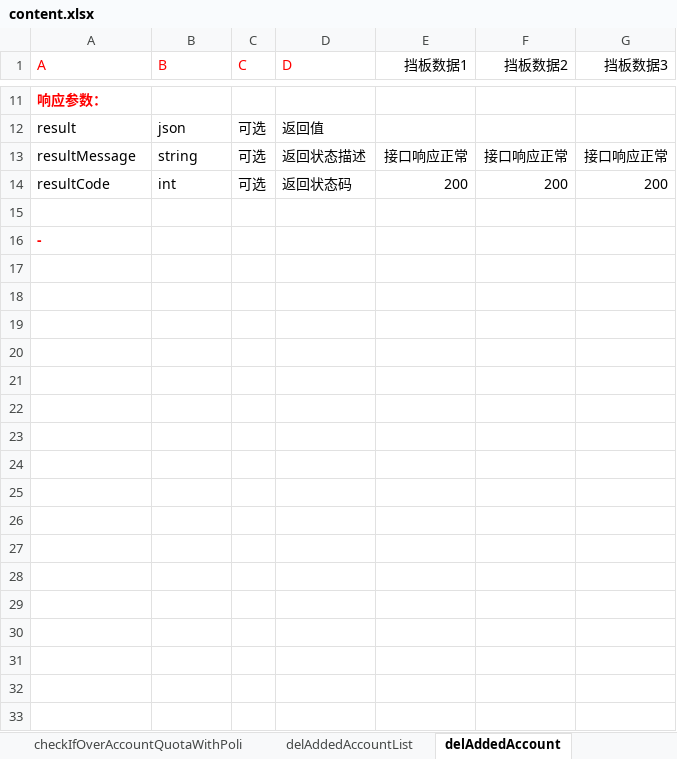
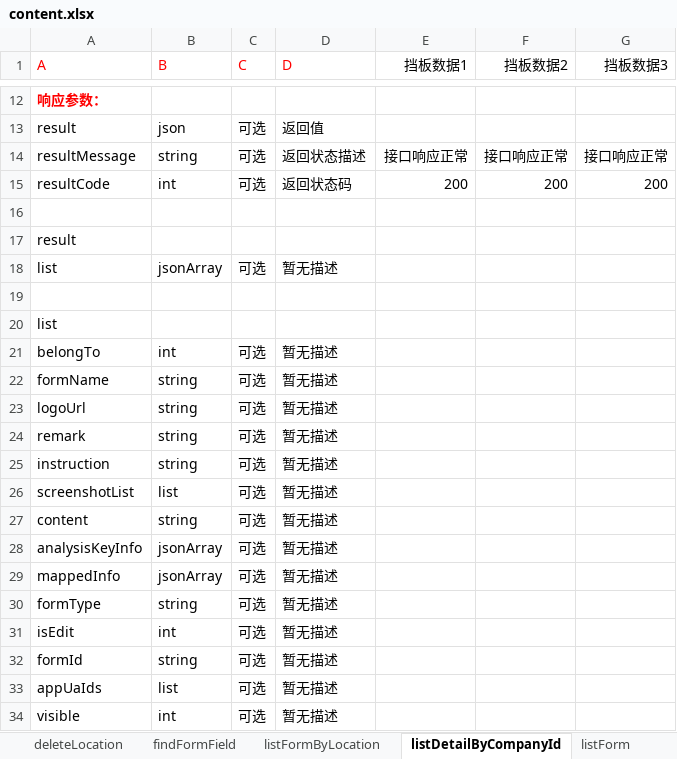
Before and after one commit to masked-me/masked-project, an Excel workbook: yaml2excel/static/content.xlsx, sheet listDetailByCompanyId, drawn as a sheet; only a part is shown, gaps mark what is left out; the shorter side is filled out with more unchanged rows; values as stored, in another font and other column widths than the file's, no borders; the diff covers the shown part only; the diff names each change by its address in the sheet, - before the commit and + after, or states it on an @@ line.

```diff
--- a/yaml2excel/static/content.xlsx (sheet listDetailByCompanyId)
+++ b/yaml2excel/static/content.xlsx (sheet listDetailByCompanyId)
-sheet tab: checkIfOverAccountQuotaWithPoli
+sheet tab: findFormField
-sheet tab: delAddedAccountList
+sheet tab: listFormByLocation
-sheet tab: delAddedAccount
+sheet tab: listDetailByCompanyId
+row 16: (empty)
+row 17: result
+row 18: list | jsonArray | 可选 | 暂无描述
+row 19: (empty)
+row 20: list
+row 21: belongTo | int | 可选 | 暂无描述
+row 22: formName | string | 可选 | 暂无描述
+row 23: logoUrl | string | 可选 | 暂无描述
+row 24: remark | string | 可选 | 暂无描述
+row 25: instruction | string | 可选 | 暂无描述
+row 26: screenshotList | list | 可选 | 暂无描述
+row 27: content | string | 可选 | 暂无描述
+row 28: analysisKeyInfo | jsonArray | 可选 | 暂无描述
+row 29: mappedInfo | jsonArray | 可选 | 暂无描述
+row 30: formType | string | 可选 | 暂无描述
+row 31: isEdit | int | 可选 | 暂无描述
+row 32: formId | string | 可选 | 暂无描述
+row 33: appUaIds | list | 可选 | 暂无描述
+row 34: visible | int | 可选 | 暂无描述
```
Also changed, not shown: 22 added rows, 1 removed row and 4 edited cells elsewhere in this sheet, sheet listFormDetail, sheet setAssociationApp, sheet addForms, sheet updateLocation, sheet findFormField, sheet saveLocation, 10 more sheets, other sheet tabs, 5 other files.
